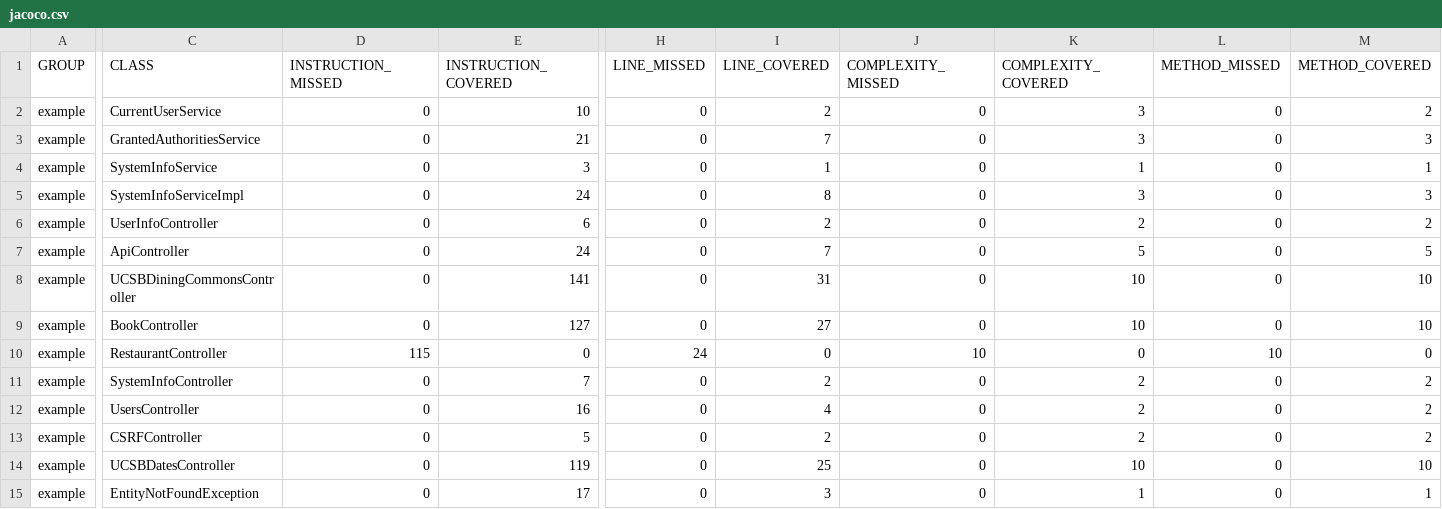
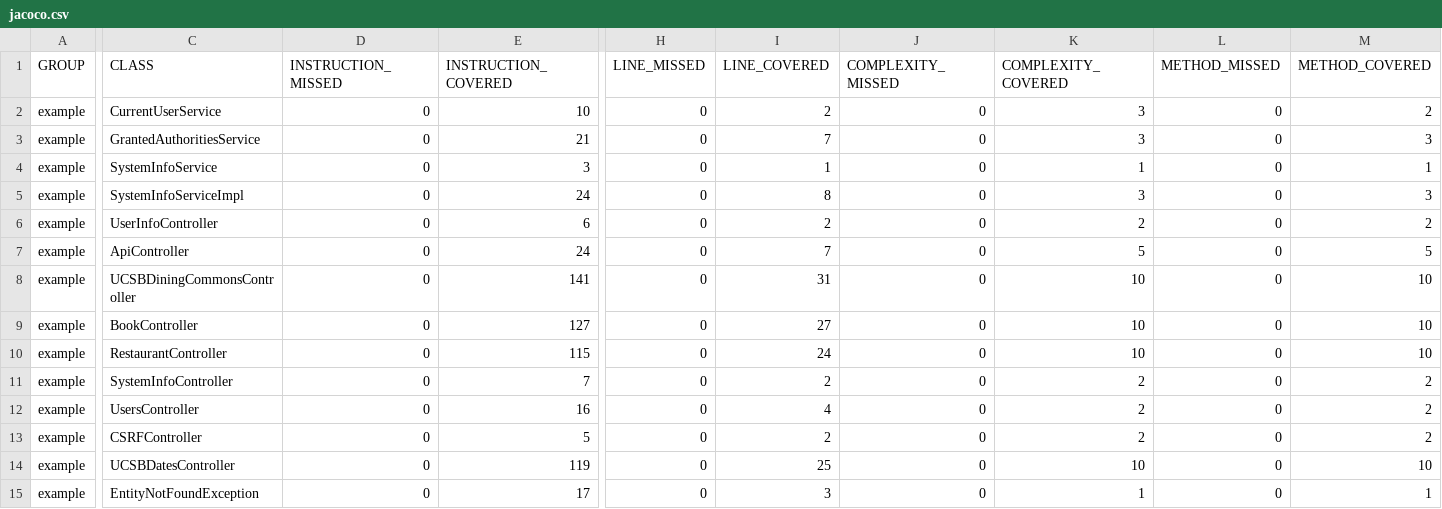
Before and after one commit to ucsb-cs156-s23/team03-s23-5pm-2, a CSV file: prs/18/jacoco/jacoco.csv, drawn as a sheet; only a part is shown, gaps mark what is left out; the diff names each change by its address in the sheet, - before the commit and + after, or states it on an @@ line.

```diff
--- a/prs/18/jacoco/jacoco.csv
+++ b/prs/18/jacoco/jacoco.csv
-D10 (INSTRUCTION_MISSED): 115
+D10 (INSTRUCTION_MISSED): 0
-E10 (INSTRUCTION_COVERED): 0
+E10 (INSTRUCTION_COVERED): 115
-H10 (LINE_MISSED): 24
+H10 (LINE_MISSED): 0
-I10 (LINE_COVERED): 0
+I10 (LINE_COVERED): 24
-J10 (COMPLEXITY_MISSED): 10
+J10 (COMPLEXITY_MISSED): 0
-K10 (COMPLEXITY_COVERED): 0
+K10 (COMPLEXITY_COVERED): 10
-L10 (METHOD_MISSED): 10
+L10 (METHOD_MISSED): 0
-M10 (METHOD_COVERED): 0
+M10 (METHOD_COVERED): 10
```
Also changed, not shown: 7 other files.
